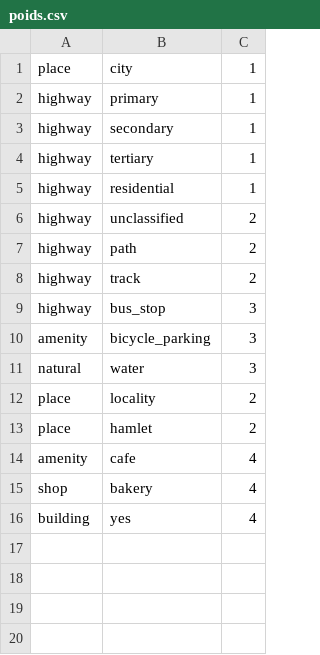
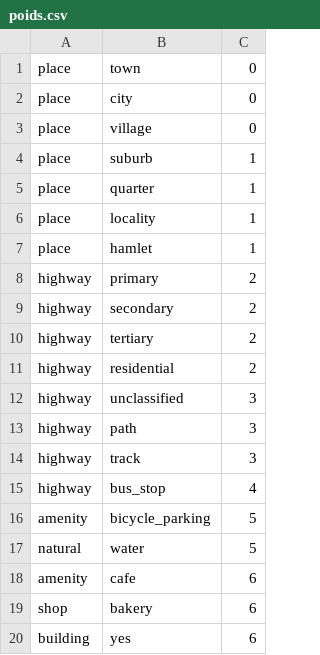
Before and after one commit to lluc/django_jdf, a CSV file: jdf_tools/poids.csv, drawn as a sheet.

Commit message:
Update poids.csv

```diff
--- a/jdf_tools/poids.csv
+++ b/jdf_tools/poids.csv
@@ -1,16 +1,20 @@
-place,city,1
-highway,primary,1
-highway,secondary,1
-highway,tertiary,1
-highway,residential,1
-highway,unclassified,2
-highway,path,2
-highway,track,2
-highway,bus_stop,3
-amenity,bicycle_parking,3
-natural,water,3
-place,locality,2
-place,hamlet,2
-amenity,cafe,4
-shop,bakery,4
-building,yes,4
+place,town,0
+place,city,0
+place,village,0
+place,suburb,1
+place,quarter,1
+place,locality,1
+place,hamlet,1
+highway,primary,2
+highway,secondary,2
+highway,tertiary,2
+highway,residential,2
+highway,unclassified,3
+highway,path,3
+highway,track,3
+highway,bus_stop,4
+amenity,bicycle_parking,5
+natural,water,5
+amenity,cafe,6
+shop,bakery,6
+building,yes,6
```
